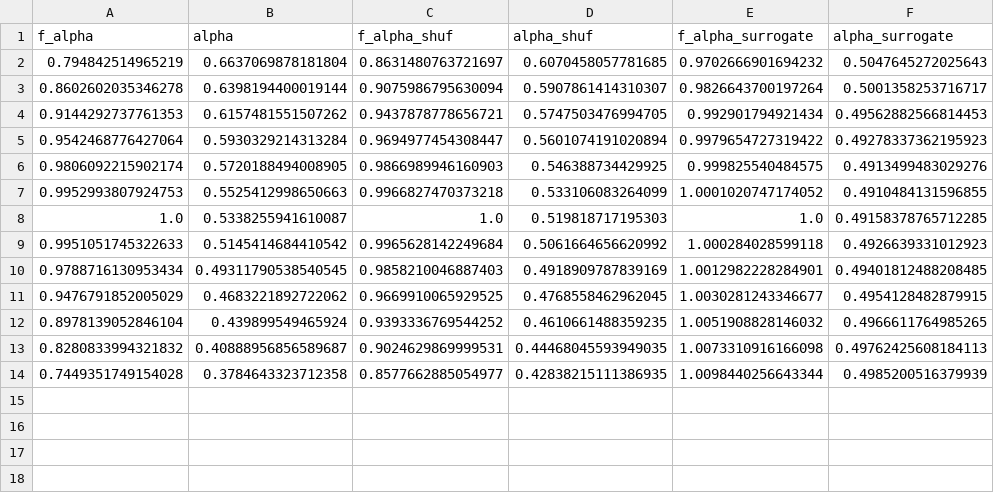
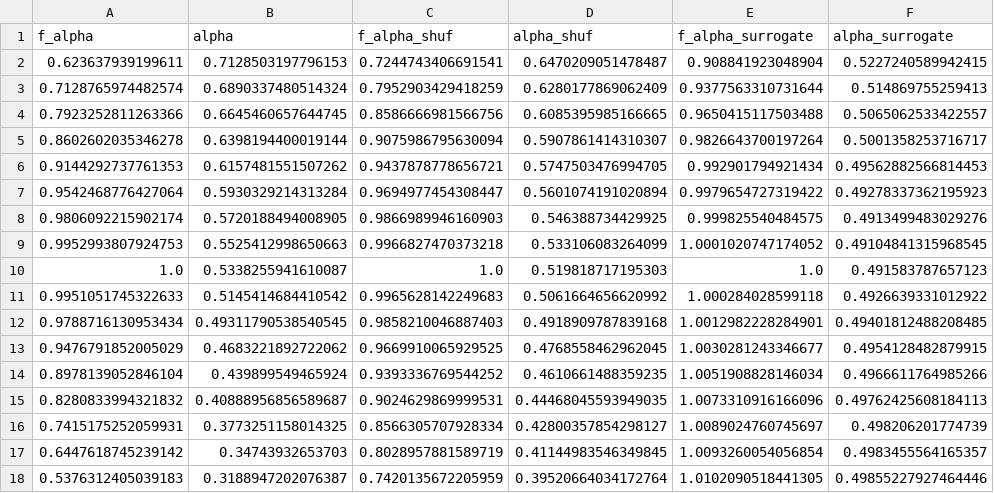
Before and after one commit to aremiat/Multiscale_Inefficiency_Index, a CSV file: data/f_alpha_alpha_DAX.csv, drawn as a sheet.

```diff
--- a/data/f_alpha_alpha_DAX.csv
+++ b/data/f_alpha_alpha_DAX.csv
@@ -1,3 +1,5 @@
 f_alpha,alpha,f_alpha_shuf,alpha_shuf,f_alpha_surrogate,alpha_surrogate
-0.794842514965219,0.6637069878181804,0.8631480763721697,0.6070458057781685,0.9702666901694232,0.5047645272025643
+0.623637939199611,0.7128503197796153,0.7244743406691541,0.6470209051478487,0.908841923048904,0.5227240589942415
+0.7128765974482574,0.6890337480514324,0.7952903429418259,0.6280177869062409,0.9377563310731644,0.514869755259413
+0.7923252811263366,0.6645460657644745,0.8586666981566756,0.6085395985166665,0.9650415117503488,0.5065062533422557
 0.8602602035346278,0.6398194400019144,0.9075986795630094,0.5907861414310307,0.9826643700197264,0.5001358253716717
@@ -6,9 +8,11 @@ f_alpha,alpha,f_alpha_shuf,alpha_shuf,f_alpha_surrogate,alpha_surrogate
 0.9806092215902174,0.5720188494008905,0.9866989946160903,0.546388734429925,0.999825540484575,0.4913499483029276
-0.9952993807924753,0.5525412998650663,0.9966827470373218,0.533106083264099,1.0001020747174052,0.4910484131596855
-1.0,0.5338255941610087,1.0,0.519818717195303,1.0,0.49158378765712285
-0.9951051745322633,0.5145414684410542,0.9965628142249684,0.5061664656620992,1.000284028599118,0.4926639331012923
-0.9788716130953434,0.49311790538540545,0.9858210046887403,0.4918909787839169,1.0012982228284901,0.49401812488208485
+0.9952993807924753,0.5525412998650663,0.9966827470373218,0.533106083264099,1.0001020747174052,0.49104841315968545
+1.0,0.5338255941610087,1.0,0.519818717195303,1.0,0.491583787657123
+0.9951051745322633,0.5145414684410542,0.9965628142249683,0.5061664656620992,1.000284028599118,0.4926639331012922
+0.9788716130953434,0.49311790538540545,0.9858210046887403,0.4918909787839168,1.0012982228284901,0.49401812488208485
 0.9476791852005029,0.4683221892722062,0.9669910065929525,0.4768558462962045,1.0030281243346677,0.4954128482879915
-0.8978139052846104,0.439899549465924,0.9393336769544252,0.4610661488359235,1.0051908828146032,0.4966611764985265
-0.8280833994321832,0.40888956856589687,0.9024629869999531,0.44468045593949035,1.0073310916166098,0.49762425608184113
-0.7449351749154028,0.3784643323712358,0.8577662885054977,0.42838215111386935,1.0098440256643344,0.4985200516379939
+0.8978139052846104,0.439899549465924,0.9393336769544252,0.4610661488359235,1.0051908828146034,0.4966611764985266
+0.8280833994321832,0.40888956856589687,0.9024629869999531,0.44468045593949035,1.0073310916166096,0.49762425608184113
+0.7415175252059931,0.3773251158014325,0.8566305707928334,0.42800357854298127,1.0089024760745697,0.498206201774739
+0.6447618745239142,0.34743932653703,0.8028957881589719,0.41144983546349845,1.0093260054056854,0.4983455564165357
+0.5376312405039183,0.3188947202076387,0.7420135672205959,0.39520664034172764,1.0102090518441305,0.49855227927464446
```
Also changed, not shown: data/f_alpha_alpha_FTSE 100.csv, data/f_alpha_alpha_Nikkei 225.csv, 41 other files.
